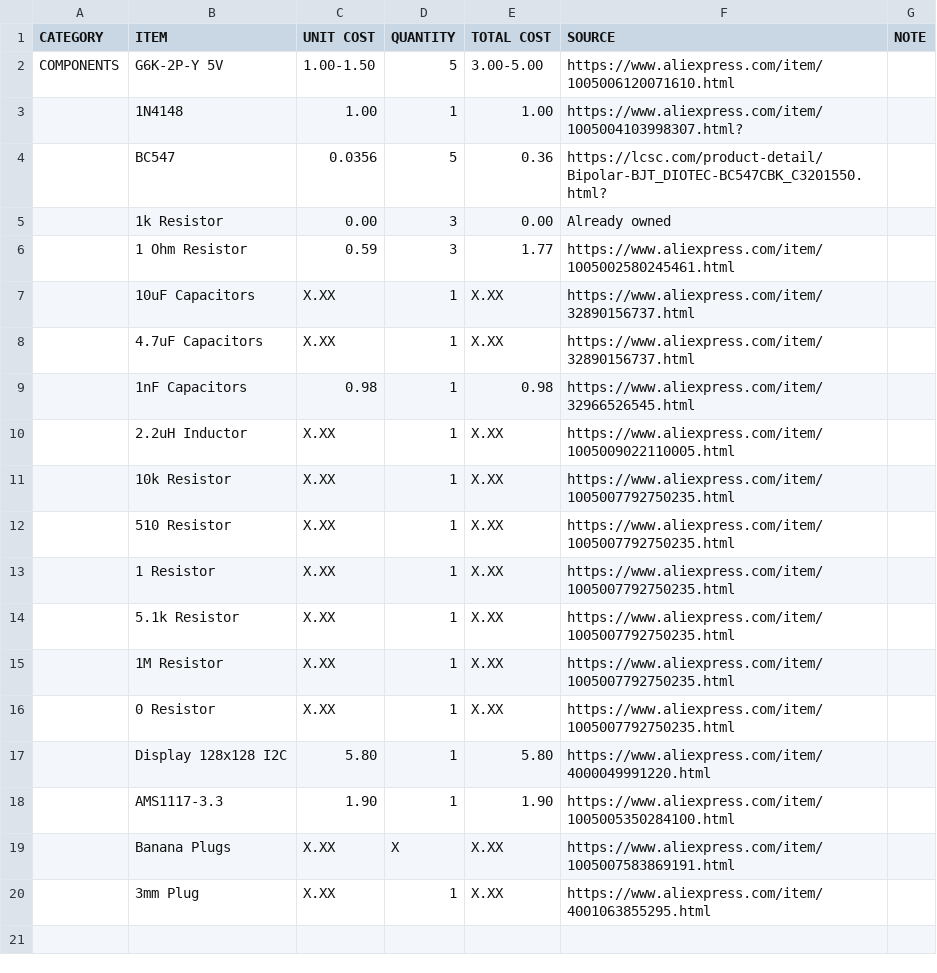
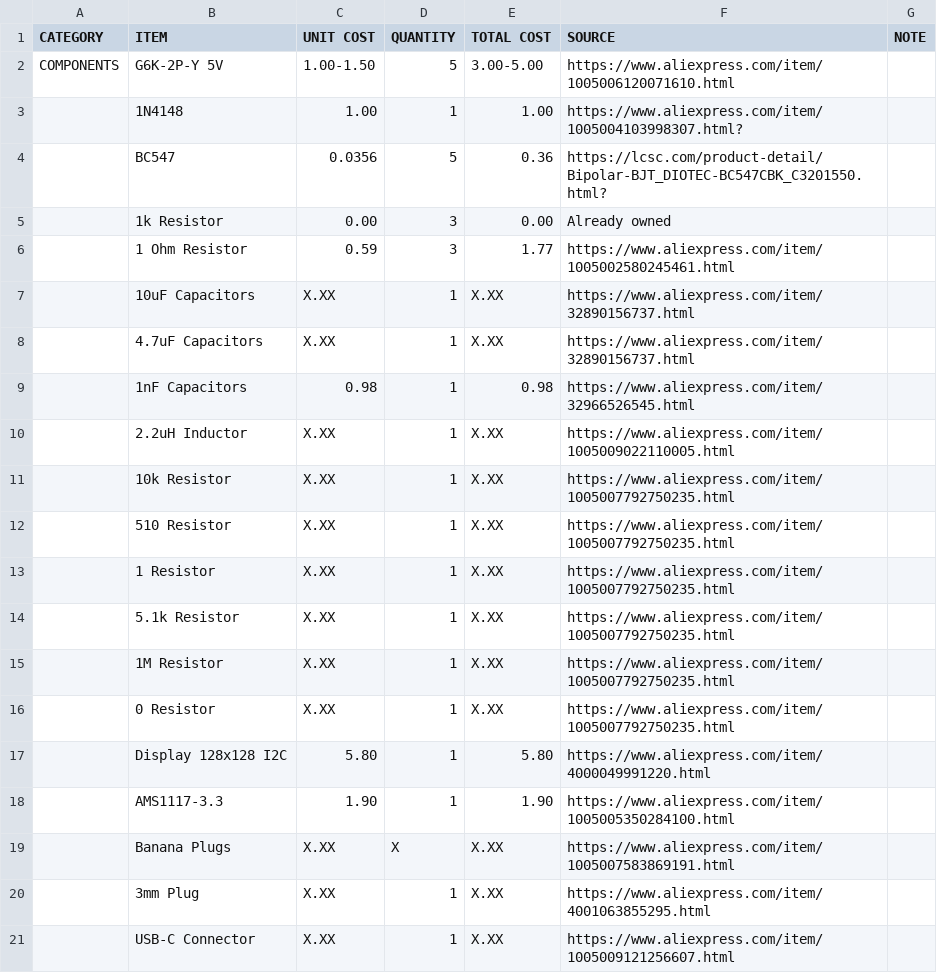
Before and after one commit to josh-lambda/fencing-tester, a CSV file: BOM.csv, drawn as a sheet.

Commit message:
Finished PCB; Updated USB-C connector; Stated on CAD

```diff
--- a/BOM.csv
+++ b/BOM.csv
@@ -20 +20,2 @@ COMPONENTS, G6K-2P-Y 5V        , 1.00-1.50, 5       , 3.00-5.00 , https://www.al
           , 3mm Plug           , X.XX     , 1       , X.XX      , https://www.aliexpress.com/item/4001063855295.html                        ,
+          , USB-C Connector    , X.XX     , 1       , X.XX      , https://www.aliexpress.com/item/1005009121256607.html                     ,
```
Also changed, not shown: 46 other files.
